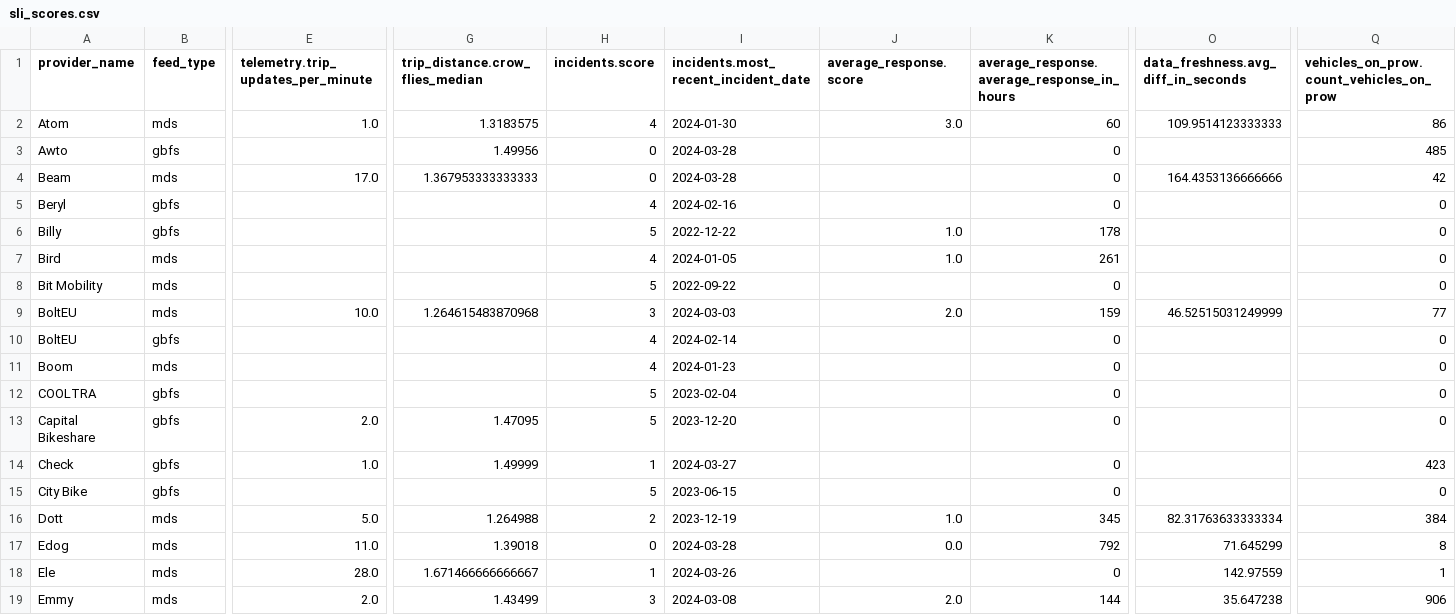
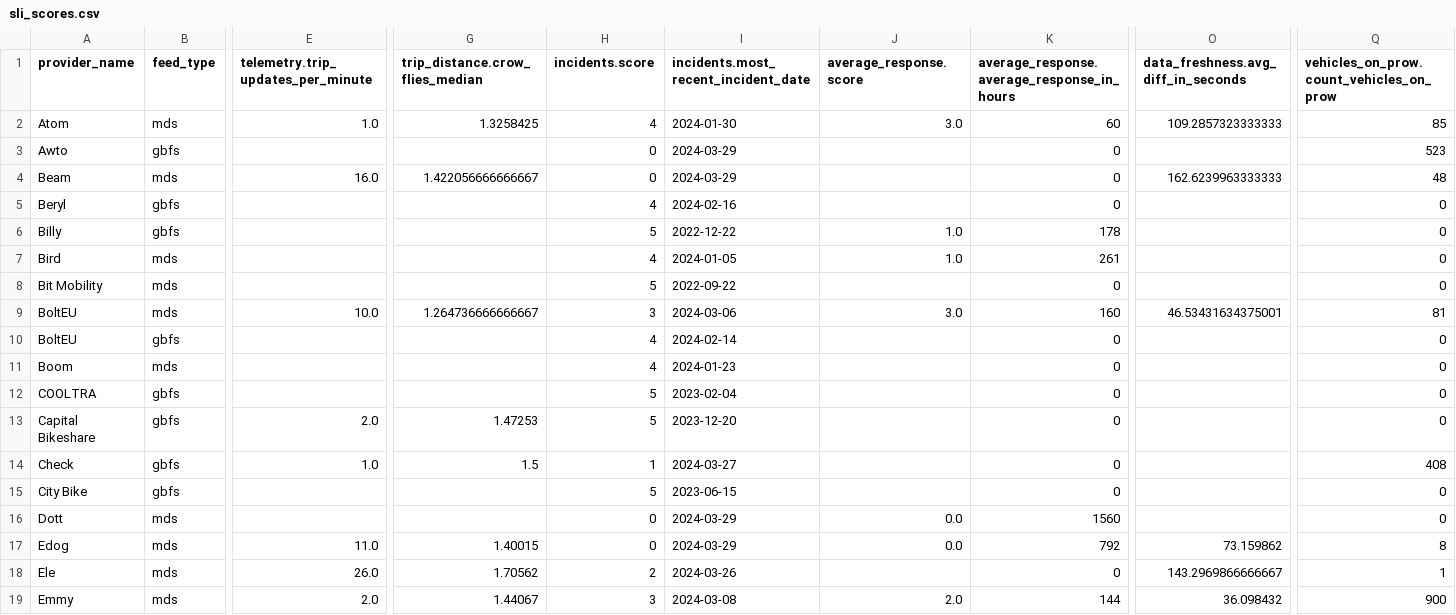
Before and after one commit to vianova-io/sli_feeds, a CSV file: sli_scores.csv, drawn as a sheet; only a part is shown, gaps mark what is left out; removed rows and columns are numbered as before the commit, all else as after; rows hold the shown columns only; the diff covers the shown part only; the diff names each change by its address in the sheet, - before the commit and + after, or states it on an @@ line.

Commit message:
feat: new version of feeds SLI

```diff
--- a/sli_scores.csv
+++ b/sli_scores.csv
-G2 (trip_distance.crow_flies_median): 1.3183575
+G2 (trip_distance.crow_flies_median): 1.3258425
-O2: 109.9514123333333
+O2: 109.2857323333333
-Q2: 86
+Q2: 85
-G3 (trip_distance.crow_flies_median): 1.49956
+G3 (trip_distance.crow_flies_median): (empty)
-I3:I4: 2024-03-28
+I3:I4: 2024-03-29
-Q3: 485
+Q3: 523
-E4: 17.0
+E4: 16.0
-G4 (trip_distance.crow_flies_median): 1.367953333333333
+G4 (trip_distance.crow_flies_median): 1.422056666666667
-O4: 164.4353136666666
+O4: 162.6239963333333
-Q4: 42
+Q4: 48
-G9 (trip_distance.crow_flies_median): 1.264615483870968
+G9 (trip_distance.crow_flies_median): 1.264736666666667
-I9: 2024-03-03
+I9: 2024-03-06
-J9 (average_response.score): 2.0
+J9 (average_response.score): 3.0
-K9: 159
+K9: 160
-O9: 46.52515031249999
+O9: 46.53431634375001
-Q9: 77
+Q9: 81
-G13 (trip_distance.crow_flies_median): 1.47095
+G13 (trip_distance.crow_flies_median): 1.47253
-G14 (trip_distance.crow_flies_median): 1.49999
+G14 (trip_distance.crow_flies_median): 1.5
-Q14: 423
+Q14: 408
-row 16: Dott | mds | 5.0 | 1.264988 | 2 | 2023-12-19 | 1.0 | 345 | 82.31763633333334 | 384
+row 16: Dott | mds |  |  | 0 | 2024-03-29 | 0.0 | 1560 |  | 0
-G17 (trip_distance.crow_flies_median): 1.39018
+G17 (trip_distance.crow_flies_median): 1.40015
-I17: 2024-03-28
+I17: 2024-03-29
-O17: 71.645299
+O17: 73.159862
-E18: 28.0
+E18: 26.0
-G18 (trip_distance.crow_flies_median): 1.671466666666667
+G18 (trip_distance.crow_flies_median): 1.70562
-H18 (incidents.score): 1
+H18 (incidents.score): 2
-O18: 142.97559
+O18: 143.2969866666667
-G19 (trip_distance.crow_flies_median): 1.43499
+G19 (trip_distance.crow_flies_median): 1.44067
-O19: 35.647238
+O19: 36.098432
-Q19: 906
+Q19: 900
```
Also changed, not shown: 66 edited cells elsewhere in this file, 1 other file.
